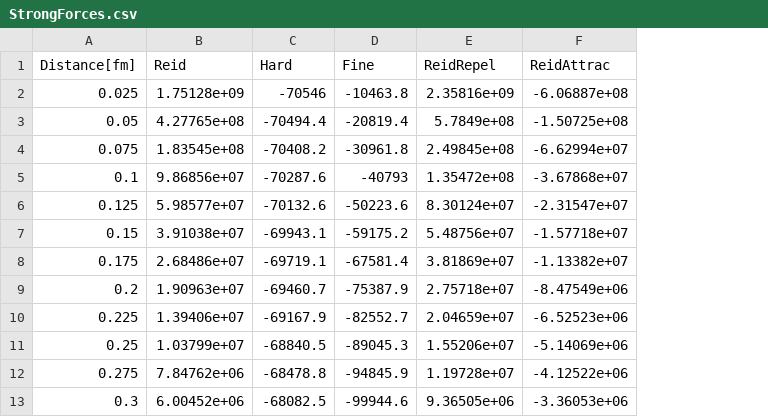
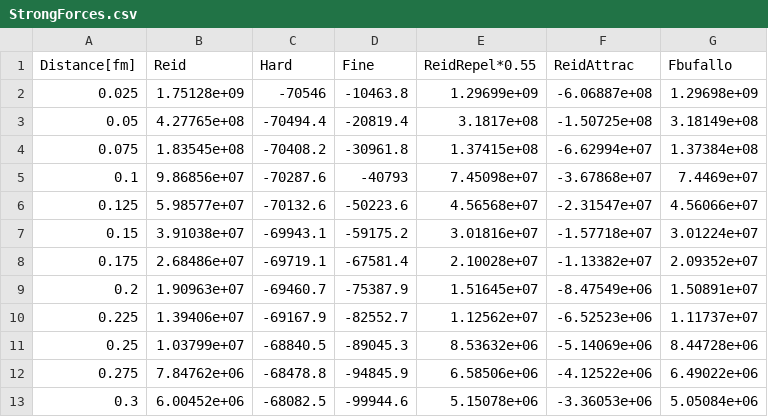
Before and after one commit to hartwin2409/TheBufalloField, a CSV file: soft/BufalloField/StrongForces.csv, drawn as a sheet; only a part is shown; removed rows and columns are numbered as before the commit, all else as after; the diff names each change by its address in the sheet, - before the commit and + after, or states it on an @@ line.

```diff
--- a/soft/BufalloField/StrongForces.csv
+++ b/soft/BufalloField/StrongForces.csv
-column E (ReidRepel), rows 2-13: 2.35816e+09 | 5.7849e+08 | 2.49845e+08 | 1.35472e+08 | 8.30124e+07 | 5.48756e+07 | 3.81869e+07 | 2.75718e+07 | 2.04659e+07 | 1.55206e+07 | 1.19728e+07 | 9.36505e+06
+column E (ReidRepel*0.55), rows 2-13: 1.29699e+09 | 3.1817e+08 | 1.37415e+08 | 7.45098e+07 | 4.56568e+07 | 3.01816e+07 | 2.10028e+07 | 1.51645e+07 | 1.12562e+07 | 8.53632e+06 | 6.58506e+06 | 5.15078e+06
+column G (Fbufallo), rows 2-13: 1.29698e+09 | 3.18149e+08 | 1.37384e+08 | 7.4469e+07 | 4.56066e+07 | 3.01224e+07 | 2.09352e+07 | 1.50891e+07 | 1.11737e+07 | 8.44728e+06 | 6.49022e+06 | 5.05084e+06
```
Also changed, not shown: 4 other files.
